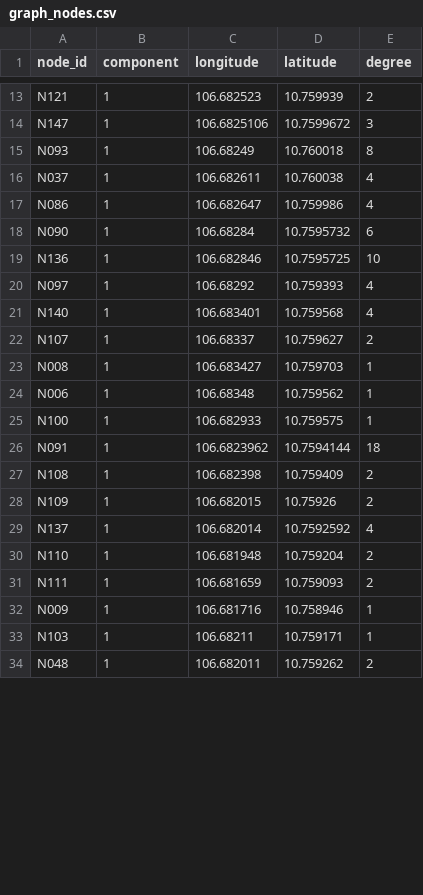
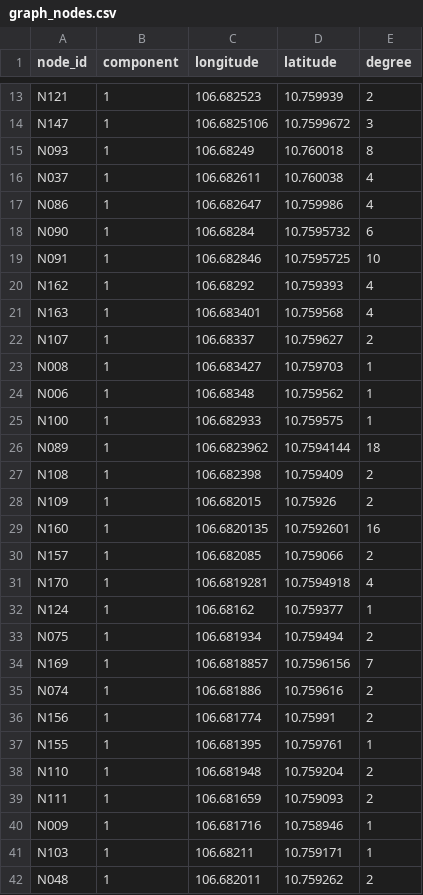
Before and after one commit to lamduychuclinh19/Campus-Navigation, a CSV file: data/routing/graph_nodes.csv, drawn as a sheet; only a part is shown, gaps mark what is left out; the diff covers the shown part only.

```diff
--- a/data/routing/graph_nodes.csv
+++ b/data/routing/graph_nodes.csv
@@ -18,5 +18,5 @@ N086,1,106.682647,10.759986,4
 N090,1,106.68284,10.7595732,6
-N136,1,106.682846,10.7595725,10
-N097,1,106.68292,10.759393,4
-N140,1,106.683401,10.759568,4
+N091,1,106.682846,10.7595725,10
+N162,1,106.68292,10.759393,4
+N163,1,106.683401,10.759568,4
 N107,1,106.68337,10.759627,2
@@ -25,6 +25,14 @@ N006,1,106.68348,10.759562,1
 N100,1,106.682933,10.759575,1
-N091,1,106.6823962,10.7594144,18
+N089,1,106.6823962,10.7594144,18
 N108,1,106.682398,10.759409,2
 N109,1,106.682015,10.75926,2
-N137,1,106.682014,10.7592592,4
+N160,1,106.6820135,10.7592601,16
+N157,1,106.682085,10.759066,2
+N170,1,106.6819281,10.7594918,4
+N124,1,106.68162,10.759377,1
+N075,1,106.681934,10.759494,2
+N169,1,106.6818857,10.7596156,7
+N074,1,106.681886,10.759616,2
+N156,1,106.681774,10.75991,2
+N155,1,106.681395,10.759761,1
 N110,1,106.681948,10.759204,2
```
Also changed, not shown: 2 added rows, 1 removed row and 15 edited cells elsewhere in this file, data/routing/nearby_endpoints.csv, data/routing/place_access_candidates_multi.csv, 5 other files.
